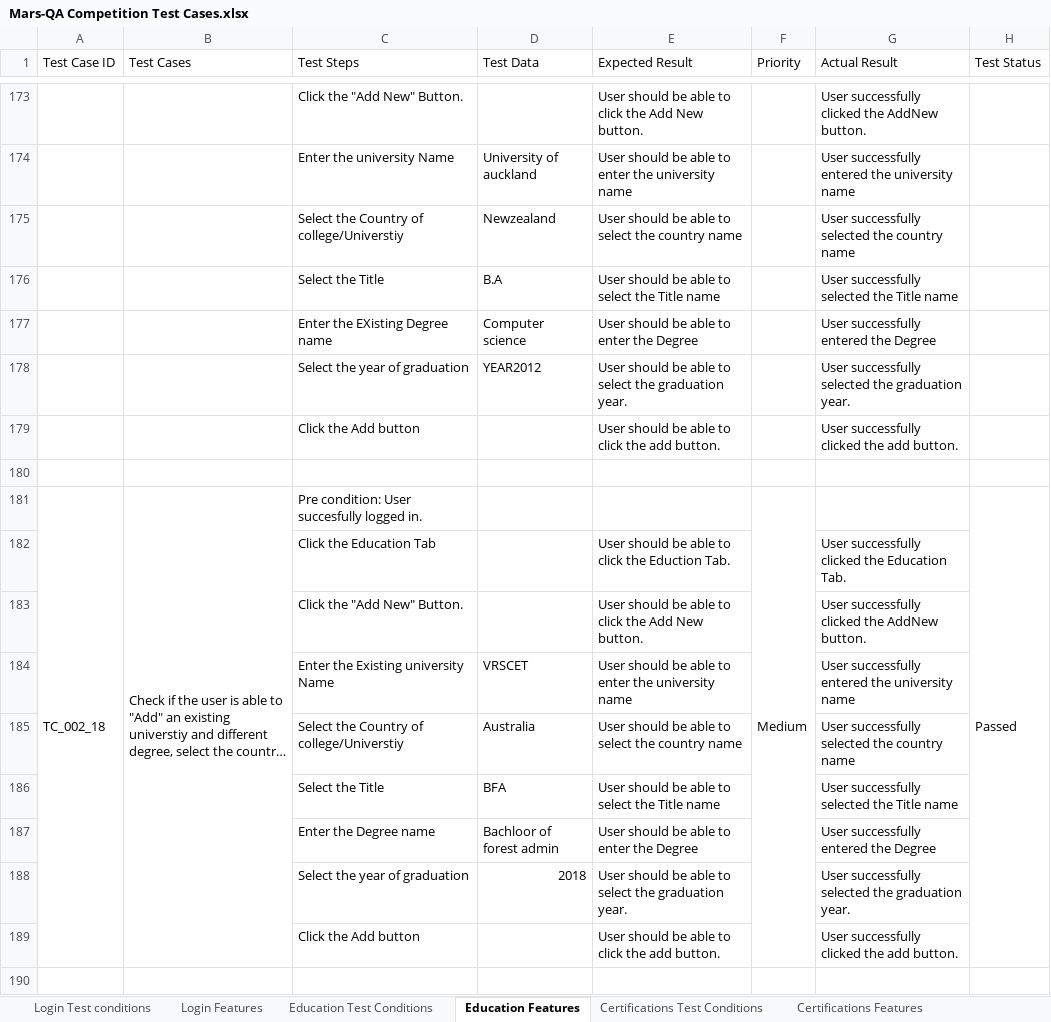
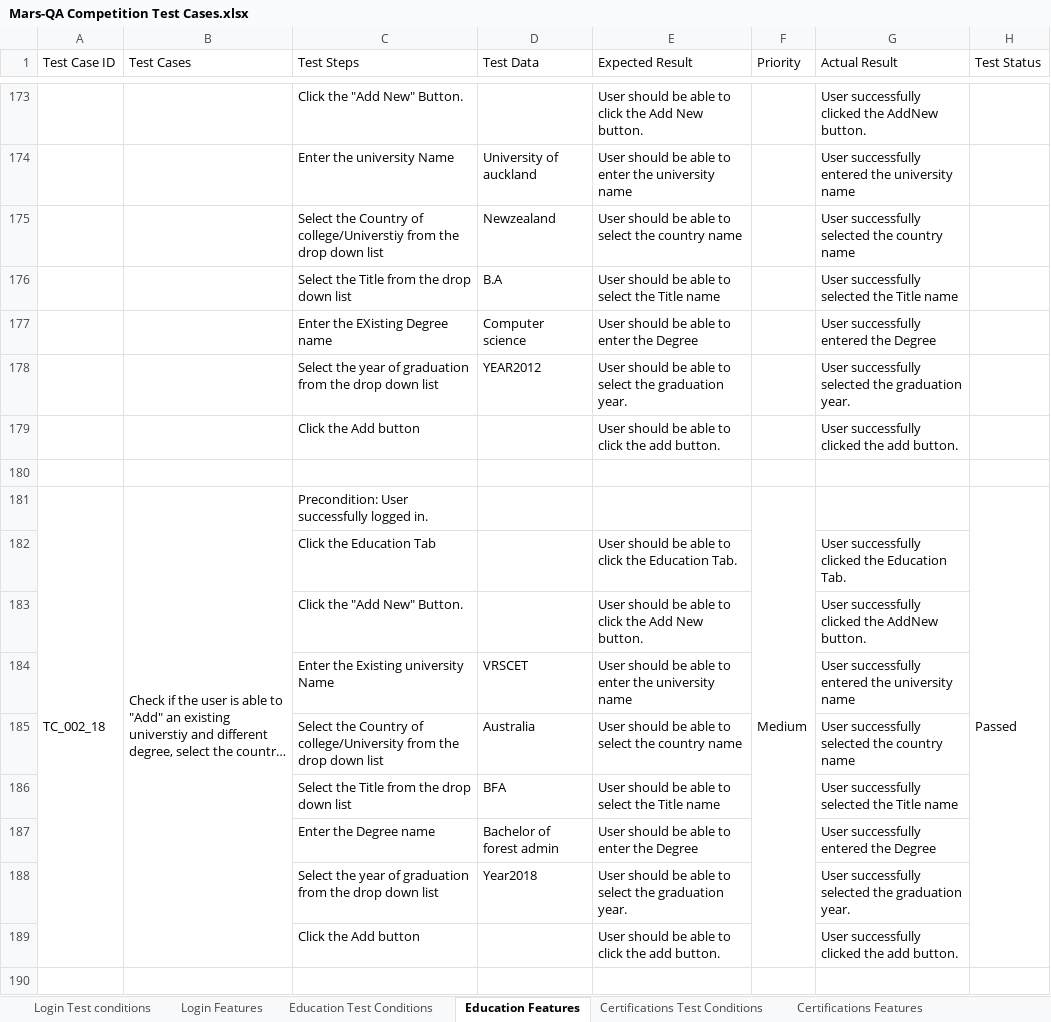
Before and after one commit to spriya19/Mars-QACompetition, an Excel workbook: Excel testcase/Mars-QA Competition Test Cases.xlsx, sheet Education Features, drawn as a sheet; only a part is shown, gaps mark what is left out; long unchanged cells end in …; values as stored, in another font and other column widths than the file's, no cell formats; charts and pictures not drawn; the diff covers the shown part only; the diff names each change by its address in the sheet, - before the commit and + after, or states it on an @@ line.

Commit message:
Competition task test cases updated

```diff
--- a/Excel testcase/Mars-QA Competition Test Cases.xlsx (sheet Education Features)
+++ b/Excel testcase/Mars-QA Competition Test Cases.xlsx (sheet Education Features)
-C175 (Test Steps): …of college/Universtiy
+C175 (Test Steps): …of college/Universtiy from the drop down list
-C176 (Test Steps): Select the Title
+C176 (Test Steps): Select the Title from the drop down list
-C178 (Test Steps): Select the year of graduation
+C178 (Test Steps): Select the year of graduation from the drop down list
-C181 (Test Steps): Pre condition: User succesfully logged in.
+C181 (Test Steps): Precondition: User successfully logged in.
-E182 (Expected Result): …click the Eduction Tab.
+E182 (Expected Result): …click the Education Tab.
-C185 (Test Steps): …Country of college/Universtiy
+C185 (Test Steps): …Country of college/University from the drop down list
-C186 (Test Steps): Select the Title
+C186 (Test Steps): Select the Title from the drop down list
-D187 (Test Data): Bachloor of forest admin
+D187 (Test Data): Bachelor of forest admin
-C188 (Test Steps): Select the year of graduation
+C188 (Test Steps): Select the year of graduation from the drop down list
-D188 (Test Data): 2018
+D188 (Test Data): Year2018
```
Also changed, not shown: 22 added rows, 8 removed rows, 6 moved rows, 111 edited cells and merged cells elsewhere in this sheet, sheet Certifications Features, sheet Certifications Test Conditions, sheet Education Test Conditions, sheet Login Features, sheet Login Test conditions, cell formats, charts or pictures, 7 other files.
